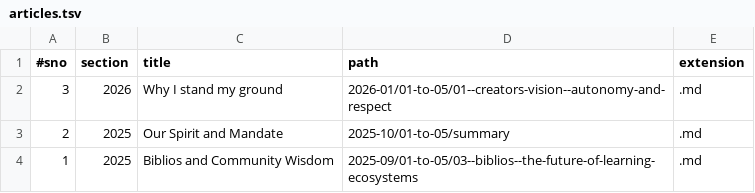
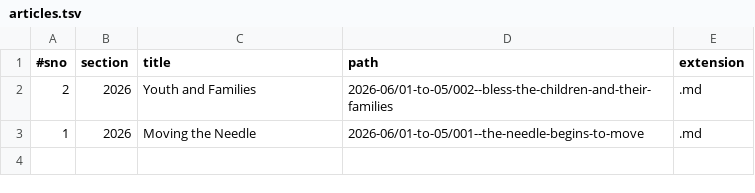
Before and after one commit to amadeus-web-imran/writes, a TSV file: data/articles.tsv, drawn as a sheet.

Commit message:
move to s/ articles.tsv, missing-page.md

```diff
--- a/data/articles.tsv
+++ b/data/articles.tsv
@@ -1,4 +1,3 @@
 #sno	section	title	path	extension
-3	2026	Why I stand my ground	2026-01/01-to-05/01--creators-vision--autonomy-and-respect	.md
-2	2025	Our Spirit and Mandate	2025-10/01-to-05/summary	.md
-1	2025	Biblios and Community Wisdom	2025-09/01-to-05/03--biblios--the-future-of-learning-ecosystems	.md
+2	2026	Youth and Families	2026-06/01-to-05/002--bless-the-children-and-their-families	.md
+1	2026	Moving the Needle	2026-06/01-to-05/001--the-needle-begins-to-move	.md
```
Also changed, not shown: data/site.tsv, 2 other files.
